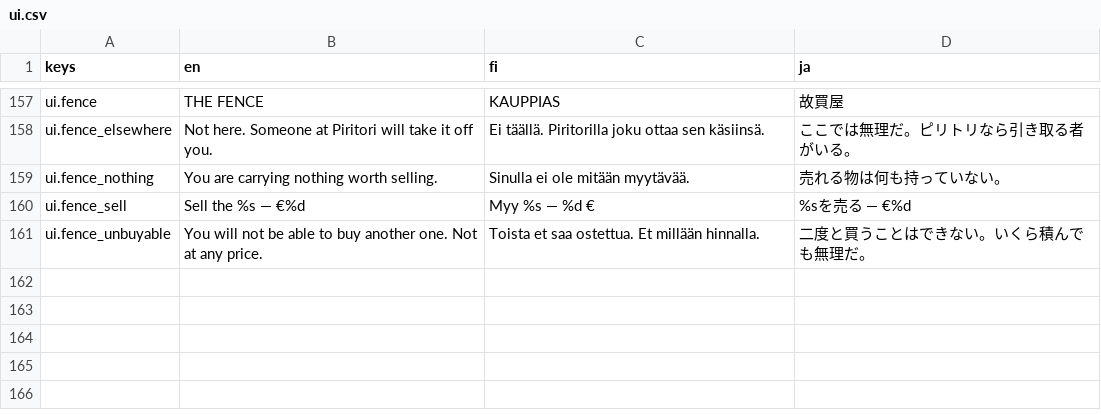
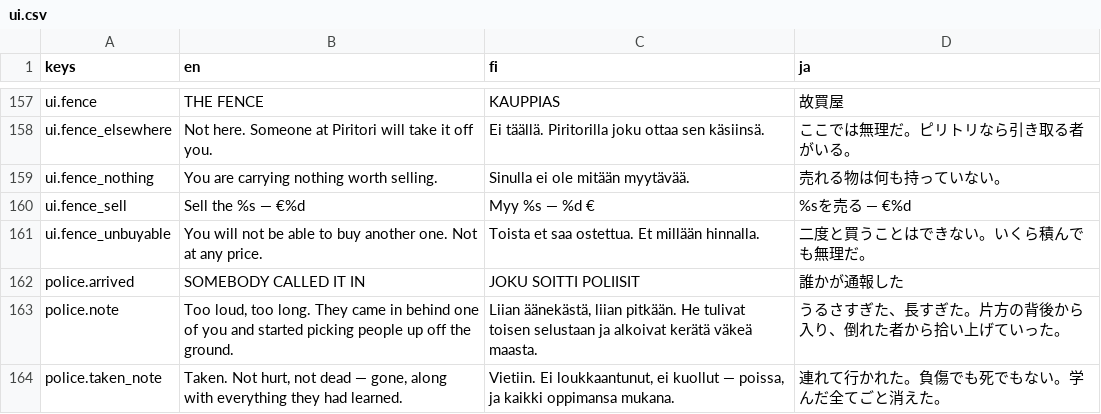
Before and after one commit to mbace1/piritori-eden, a CSV file: godot/locale/ui.csv, drawn as a sheet; only a part is shown, gaps mark what is left out.

```diff
--- a/godot/locale/ui.csv
+++ b/godot/locale/ui.csv
@@ -161 +161,4 @@ ui.fence_sell,Sell the %s — €%d,Myy %s — %d €,%sを売る — €%d
 ui.fence_unbuyable,You will not be able to buy another one. Not at any price.,Toista et saa ostettua. Et millään hinnalla.,二度と買うことはできない。いくら積んでも無理だ。
+police.arrived,SOMEBODY CALLED IT IN,JOKU SOITTI POLIISIT,誰かが通報した
+police.note,"Too loud, too long. They came in behind one of you and started picking people up off the ground.","Liian äänekästä, liian pitkään. He tulivat toisen selustaan ja alkoivat kerätä väkeä maasta.",うるさすぎた、長すぎた。片方の背後から入り、倒れた者から拾い上げていった。
+police.taken_note,"Taken. Not hurt, not dead — gone, along with everything they had learned.","Vietiin. Ei loukkaantunut, ei kuollut — poissa, ja kaikki oppimansa mukana.",連れて行かれた。負傷でも死でもない。学んだ全てごと消えた。
```
Also changed, not shown: 9 other files.
